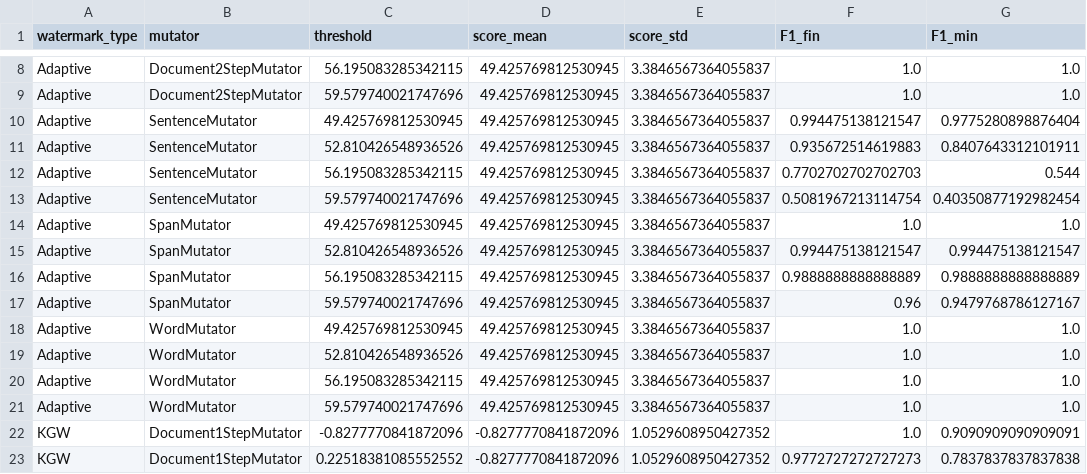
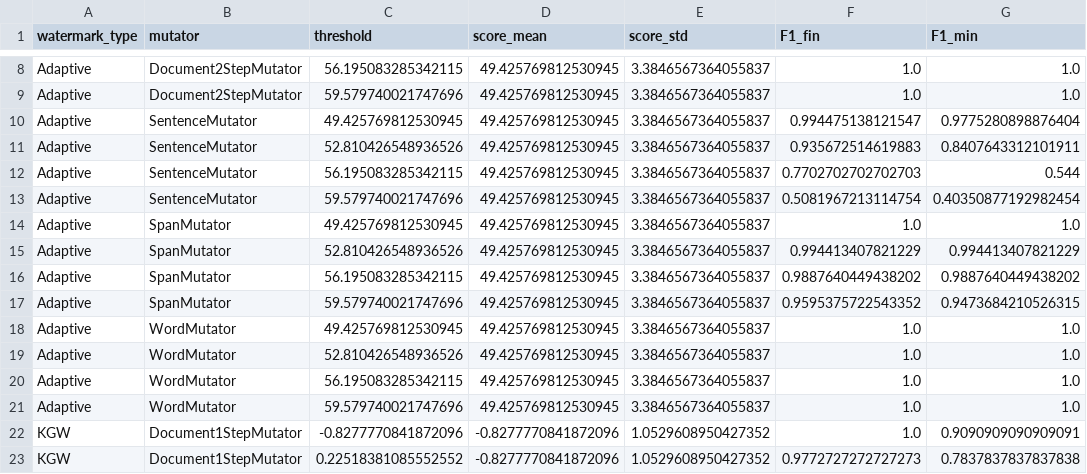
Before and after one commit to fabriceyhc/sandcastles, a CSV file: attack/analysis/csv/success_rates_formatted.csv, drawn as a sheet; only a part is shown, gaps mark what is left out.

```diff
--- a/attack/analysis/csv/success_rates_formatted.csv
+++ b/attack/analysis/csv/success_rates_formatted.csv
@@ -14,5 +14,5 @@ Adaptive,SentenceMutator,59.579740021747696,49.425769812530945,3.384656736405583
 Adaptive,SpanMutator,49.425769812530945,49.425769812530945,3.3846567364055837,1.0,1.0
-Adaptive,SpanMutator,52.810426548936526,49.425769812530945,3.3846567364055837,0.994475138121547,0.994475138121547
-Adaptive,SpanMutator,56.195083285342115,49.425769812530945,3.3846567364055837,0.9888888888888889,0.9888888888888889
-Adaptive,SpanMutator,59.579740021747696,49.425769812530945,3.3846567364055837,0.96,0.9479768786127167
+Adaptive,SpanMutator,52.810426548936526,49.425769812530945,3.3846567364055837,0.994413407821229,0.994413407821229
+Adaptive,SpanMutator,56.195083285342115,49.425769812530945,3.3846567364055837,0.9887640449438202,0.9887640449438202
+Adaptive,SpanMutator,59.579740021747696,49.425769812530945,3.3846567364055837,0.9595375722543352,0.9473684210526315
 Adaptive,WordMutator,49.425769812530945,49.425769812530945,3.3846567364055837,1.0,1.0
```
Also changed, not shown: attack/analysis/csv/success_rates.csv, 5 other files.
